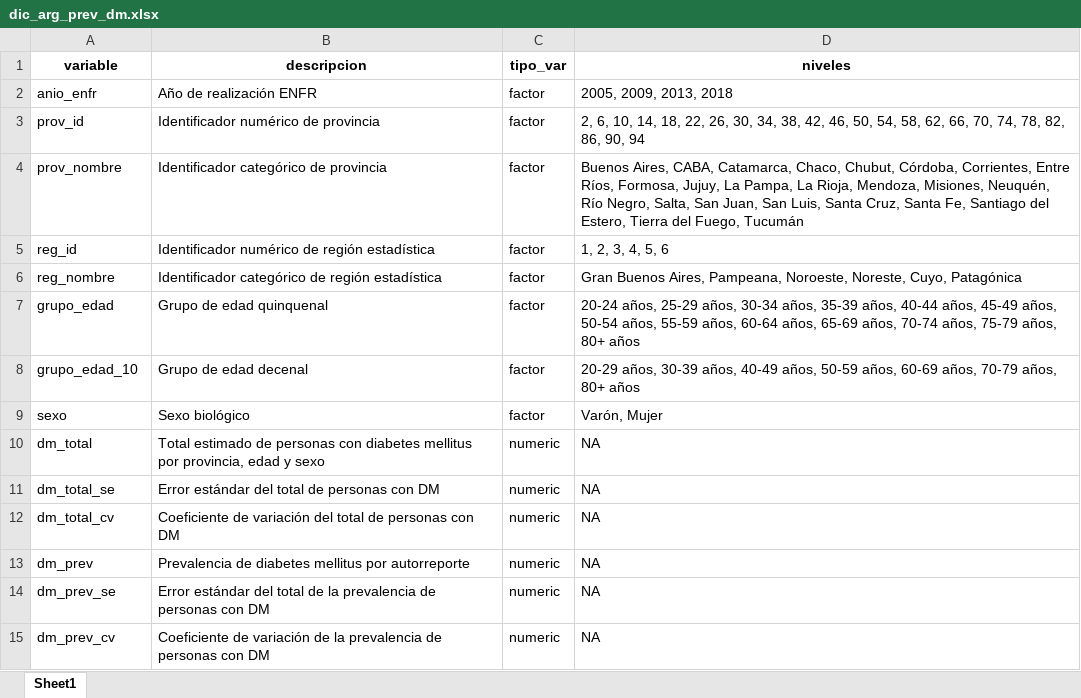
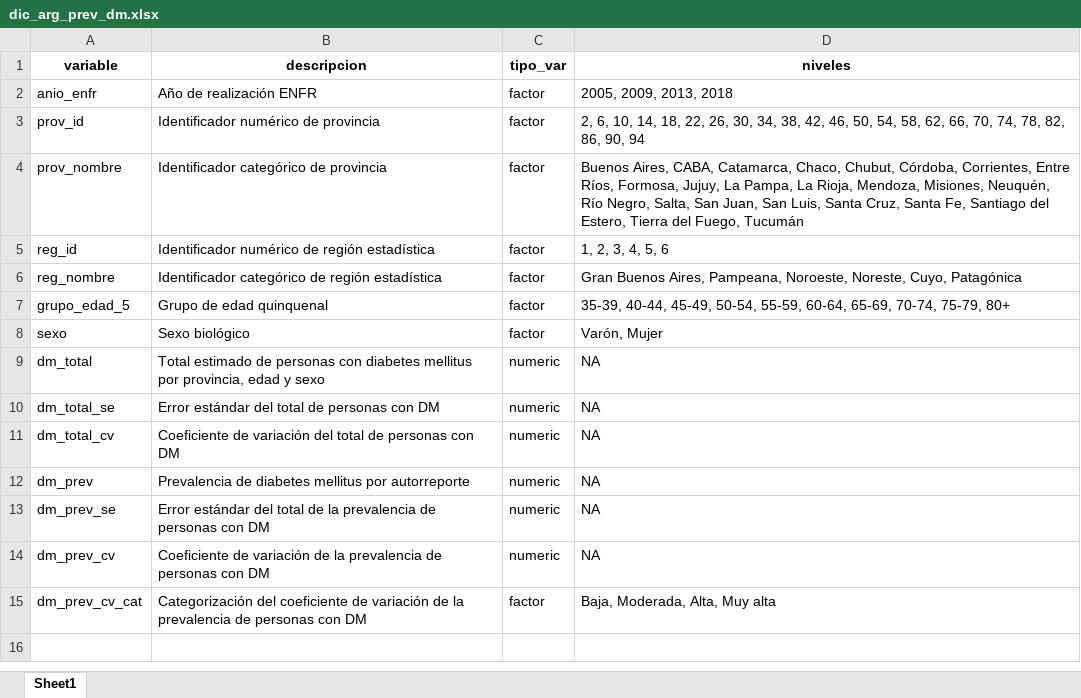
Before and after one commit to datos-ine/Procesamiento-R, an Excel workbook: Bases de datos/clean/dic_arg_prev_dm.xlsx, sheet Sheet1, drawn as a sheet; values as stored, in another font and other column widths than the file's, no borders; removed rows and columns are numbered as before the commit, all else as after; the diff names each change by its address in the sheet, - before the commit and + after, or states it on an @@ line.

```diff
--- a/Bases de datos/clean/dic_arg_prev_dm.xlsx (sheet Sheet1)
+++ b/Bases de datos/clean/dic_arg_prev_dm.xlsx (sheet Sheet1)
-A7 (variable): grupo_edad
+A7 (variable): grupo_edad_5
-D7 (niveles): 20-24 años, 25-29 años, 30-34 años, 35-39 años, 40-44 años, 45-49 años, 50-54 años, 55-59 años, 60-64 años, 65-69 años, 70-74 años, 75-79 años, 80+ años
+D7 (niveles): 35-39, 40-44, 45-49, 50-54, 55-59, 60-64, 65-69, 70-74, 75-79, 80+
-row 8: grupo_edad_10 | Grupo de edad decenal | factor | 20-29 años, 30-39 años, 40-49 años, 50-59 años, 60-69 años, 70-79 años, 80+ años
+row 15: dm_prev_cv_cat | Categorización del coeficiente de variación de la prevalencia de personas con DM | factor | Baja, Moderada, Alta, Muy alta
```
Also changed, not shown: Bases de datos/clean/dic_arg_defun_avp.xlsx, 5 other files.
